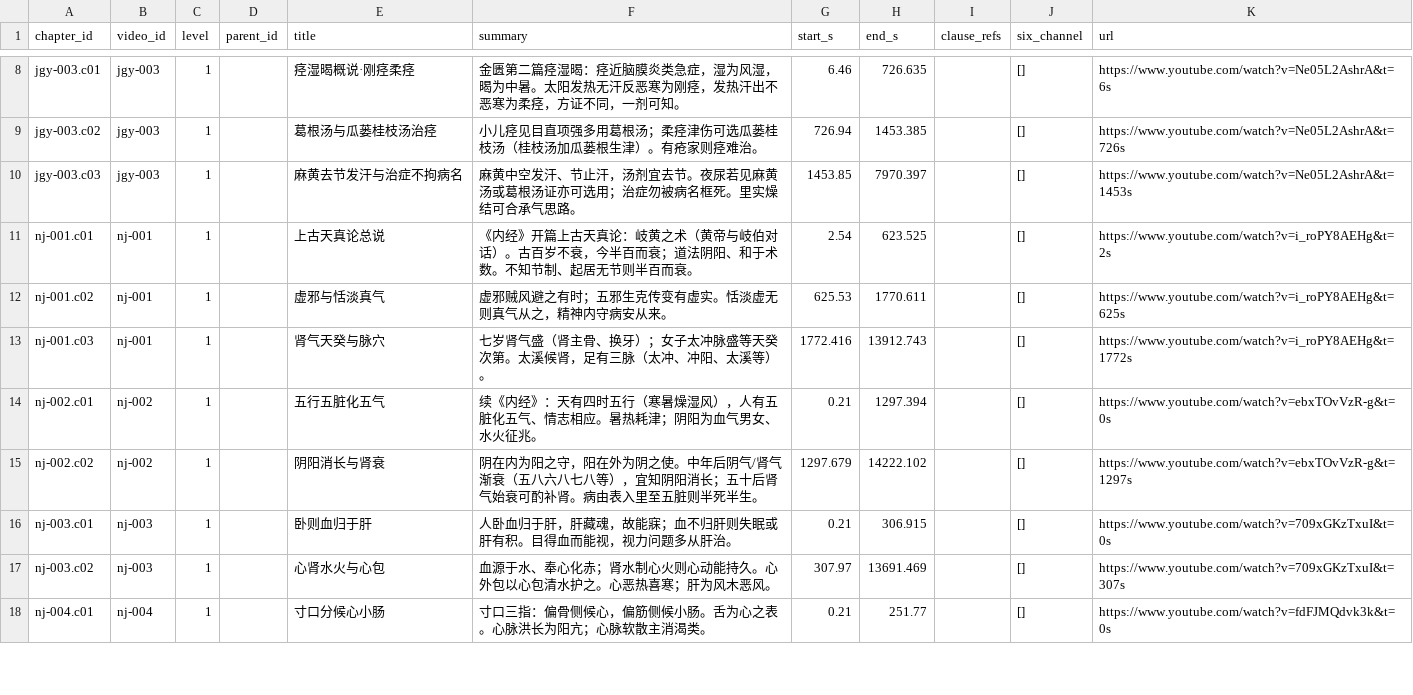
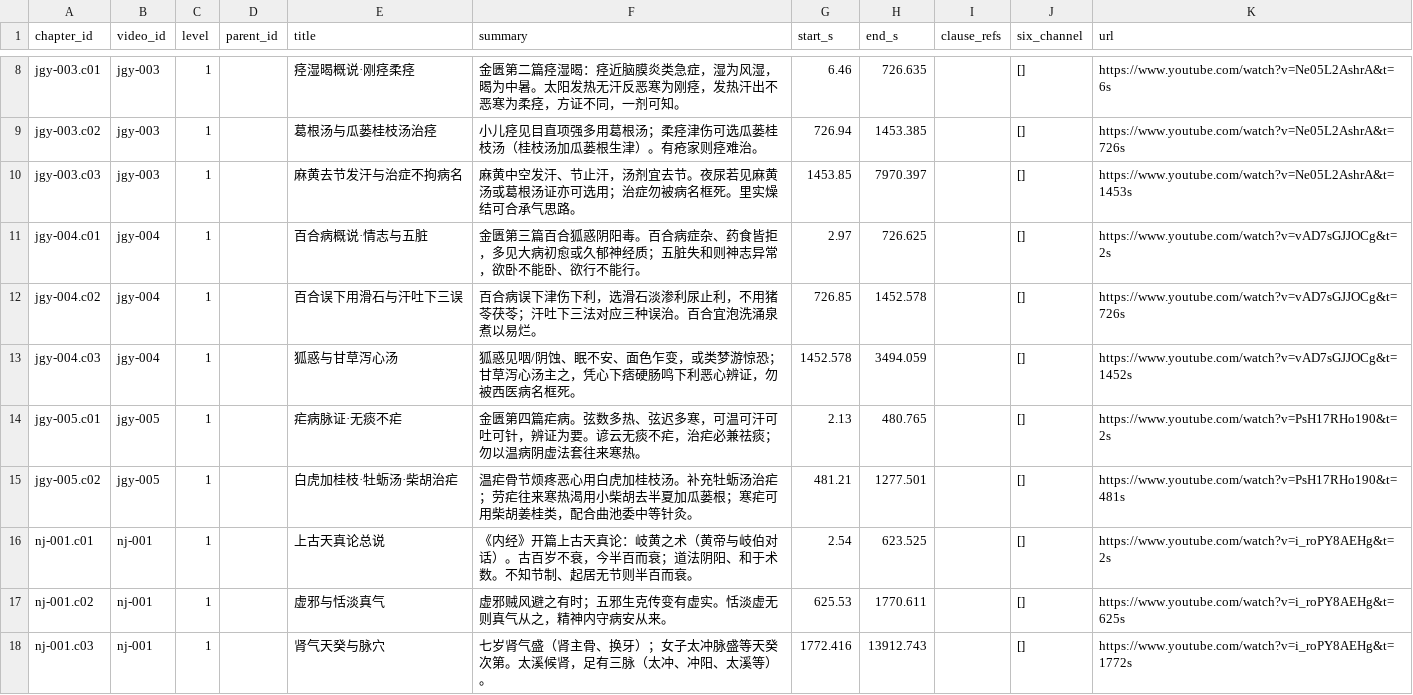
Before and after one commit to China-li-bai/tcm-video-kb, a CSV file: data/knowledge/_index/chapters.csv, drawn as a sheet; only a part is shown, gaps mark what is left out; the shorter side is filled out with more unchanged rows; the diff names each change by its address in the sheet, - before the commit and + after, or states it on an @@ line.

```diff
--- a/data/knowledge/_index/chapters.csv
+++ b/data/knowledge/_index/chapters.csv
+row 11: jgy-004.c01 | jgy-004 | 1 |  | 百合病概说·情志与五脏 | 金匮第三篇百合狐惑阴阳毒。百合病症杂、药食皆拒，多见大病初愈或久郁神经质；五脏失和则神志异常，欲卧不能卧、欲行不能行。 | 2.97 | 726.625 |  | [] | https://www.youtube.com/watch?v=vAD7sGJJOCg&t=2s
+row 12: jgy-004.c02 | jgy-004 | 1 |  | 百合误下用滑石与汗吐下三误 | 百合病误下津伤下利，选滑石淡渗利尿止利，不用猪苓茯苓；汗吐下三法对应三种误治。百合宜泡洗涌泉煮以易烂。 | 726.85 | 1452.578 |  | [] | https://www.youtube.com/watch?v=vAD7sGJJOCg&t=726s
+row 13: jgy-004.c03 | jgy-004 | 1 |  | 狐惑与甘草泻心汤 | 狐惑见咽/阴蚀、眠不安、面色乍变，或类梦游惊恐；甘草泻心汤主之，凭心下痞硬肠鸣下利恶心辨证，勿被西医病名框死。 | 1452.578 | 3494.059 |  | [] | https://www.youtube.com/watch?v=vAD7sGJJOCg&t=1452s
+row 14: jgy-005.c01 | jgy-005 | 1 |  | 疟病脉证·无痰不疟 | 金匮第四篇疟病。弦数多热、弦迟多寒，可温可汗可吐可针，辨证为要。谚云无痰不疟，治疟必兼祛痰；勿以温病阴虚法套往来寒热。 | 2.13 | 480.765 |  | [] | https://www.youtube.com/watch?v=PsH17RHo190&t=2s
+row 15: jgy-005.c02 | jgy-005 | 1 |  | 白虎加桂枝·牡蛎汤·柴胡治疟 | 温疟骨节烦疼恶心用白虎加桂枝汤。补充牡蛎汤治疟；劳疟往来寒热渴用小柴胡去半夏加瓜蒌根；寒疟可用柴胡姜桂类，配合曲池委中等针灸。 | 481.21 | 1277.501 |  | [] | https://www.youtube.com/watch?v=PsH17RHo190&t=481s
```
Also changed, not shown: data/knowledge/_index/entities.csv, data/knowledge/_index/knowledge_points.csv, 13 other files.
